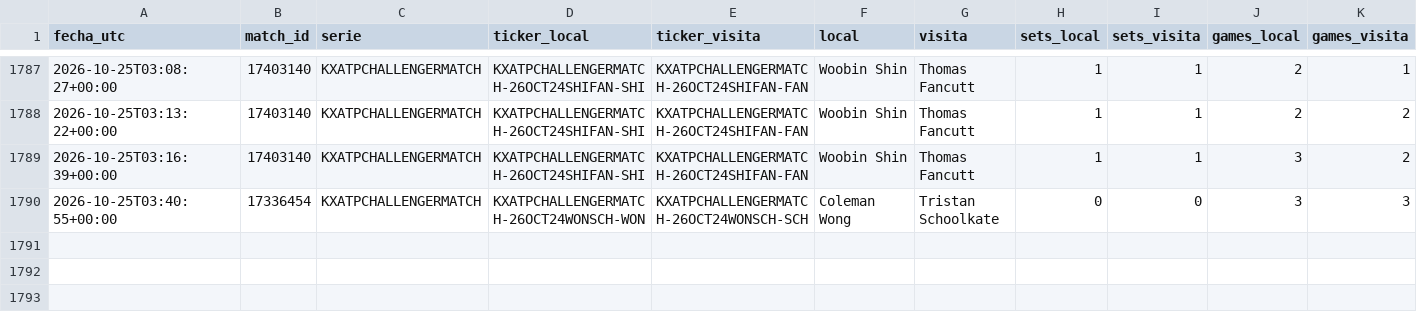
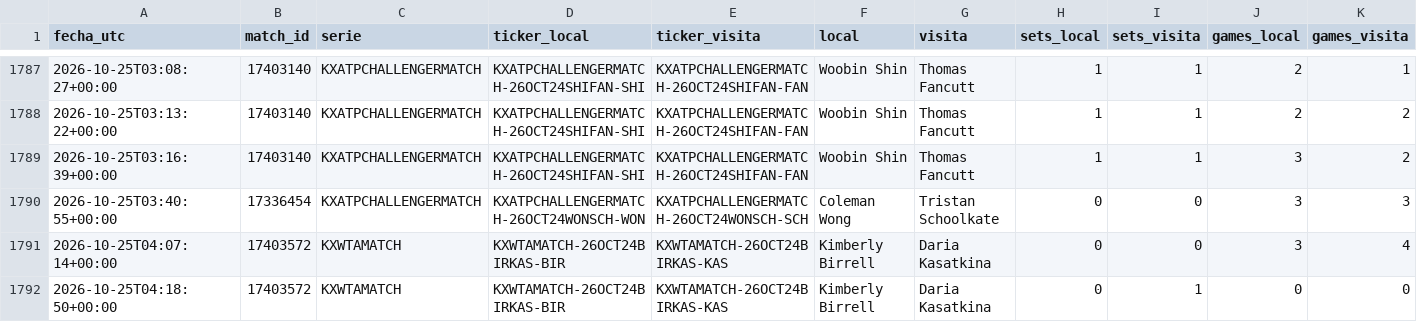
Before and after one commit to dineroforever/tenis-alertas, a CSV file: candidatos.csv, drawn as a sheet; only a part is shown, gaps mark what is left out; rows hold the shown columns only; the diff names each change by its address in the sheet, - before the commit and + after, or states it on an @@ line.

```diff
--- a/candidatos.csv
+++ b/candidatos.csv
+row 1791: 2026-10-25T04:07:14+00:00 | 17403572 | KXWTAMATCH | KXWTAMATCH-26OCT24BIRKAS-BIR | KXWTAMATCH-26OCT24BIRKAS-KAS | Kimberly Birrell | Daria Kasatkina | 0 | 0 | 3 | 4
+row 1792: 2026-10-25T04:18:50+00:00 | 17403572 | KXWTAMATCH | KXWTAMATCH-26OCT24BIRKAS-BIR | KXWTAMATCH-26OCT24BIRKAS-KAS | Kimberly Birrell | Daria Kasatkina | 0 | 1 | 0 | 0
```
Also changed, not shown: 1 other file.
